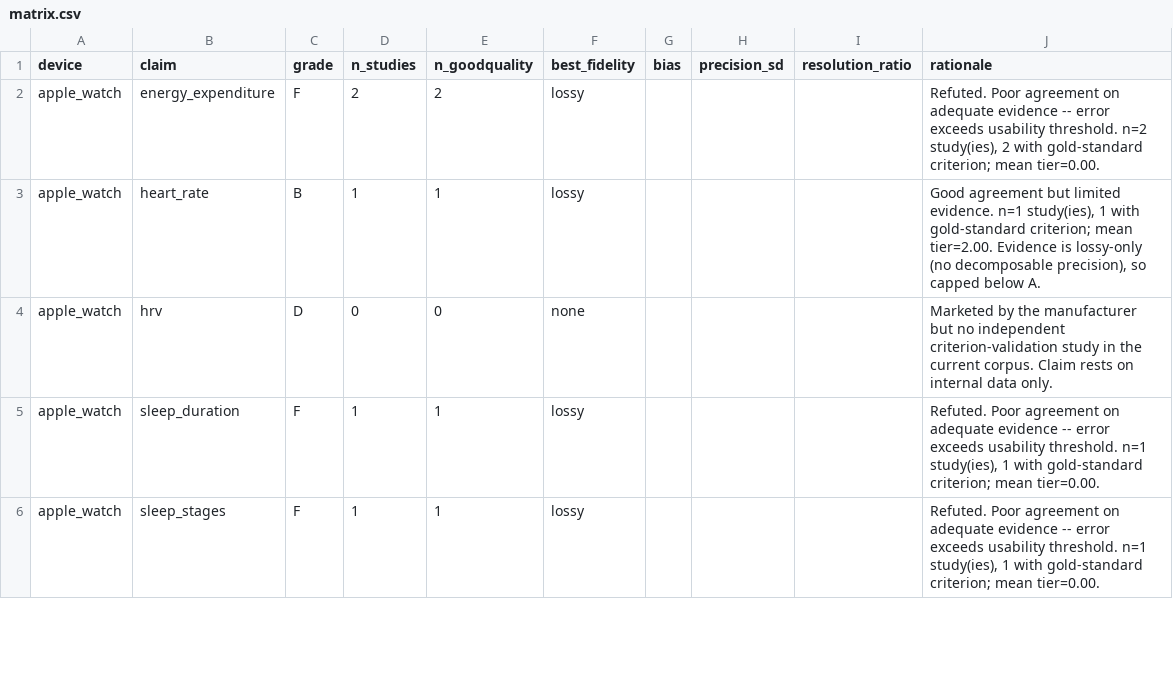
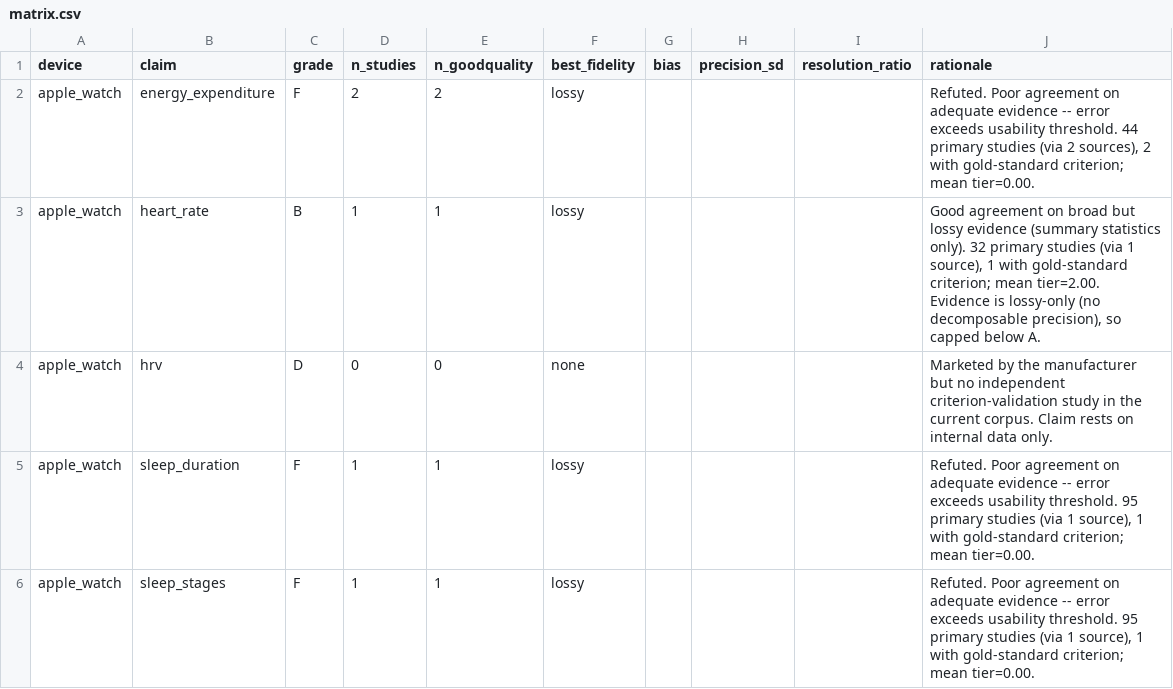
Before and after one commit to jackmis610/wearable-validity-atlas, a CSV file: build/matrix.csv, drawn as a sheet; only a part is shown; the diff covers the shown part only.

```diff
--- a/build/matrix.csv
+++ b/build/matrix.csv
@@ -1,6 +1,6 @@
 device,claim,grade,n_studies,n_goodquality,best_fidelity,bias,precision_sd,resolution_ratio,rationale
-apple_watch,energy_expenditure,F,2,2,lossy,,,,"Refuted. Poor agreement on adequate evidence -- error exceeds usability threshold. n=2 study(ies), 2 with gold-standard criterion; mean tier=0.00."
-apple_watch,heart_rate,B,1,1,lossy,,,,"Good agreement but limited evidence. n=1 study(ies), 1 with gold-standard criterion; mean tier=2.00. Evidence is lossy-only (no decomposable precision), so capped below A."
+apple_watch,energy_expenditure,F,2,2,lossy,,,,"Refuted. Poor agreement on adequate evidence -- error exceeds usability threshold. 44 primary studies (via 2 sources), 2 with gold-standard criterion; mean tier=0.00."
+apple_watch,heart_rate,B,1,1,lossy,,,,"Good agreement on broad but lossy evidence (summary statistics only). 32 primary studies (via 1 source), 1 with gold-standard criterion; mean tier=2.00. Evidence is lossy-only (no decomposable precision), so capped below A."
 apple_watch,hrv,D,0,0,none,,,,Marketed by the manufacturer but no independent criterion-validation study in the current corpus. Claim rests on internal data only.
-apple_watch,sleep_duration,F,1,1,lossy,,,,"Refuted. Poor agreement on adequate evidence -- error exceeds usability threshold. n=1 study(ies), 1 with gold-standard criterion; mean tier=0.00."
-apple_watch,sleep_stages,F,1,1,lossy,,,,"Refuted. Poor agreement on adequate evidence -- error exceeds usability threshold. n=1 study(ies), 1 with gold-standard criterion; mean tier=0.00."
+apple_watch,sleep_duration,F,1,1,lossy,,,,"Refuted. Poor agreement on adequate evidence -- error exceeds usability threshold. 95 primary studies (via 1 source), 1 with gold-standard criterion; mean tier=0.00."
+apple_watch,sleep_stages,F,1,1,lossy,,,,"Refuted. Poor agreement on adequate evidence -- error exceeds usability threshold. 95 primary studies (via 1 source), 1 with gold-standard criterion; mean tier=0.00."
```
Also changed, not shown: 9 edited cells elsewhere in this file, 10 other files.
